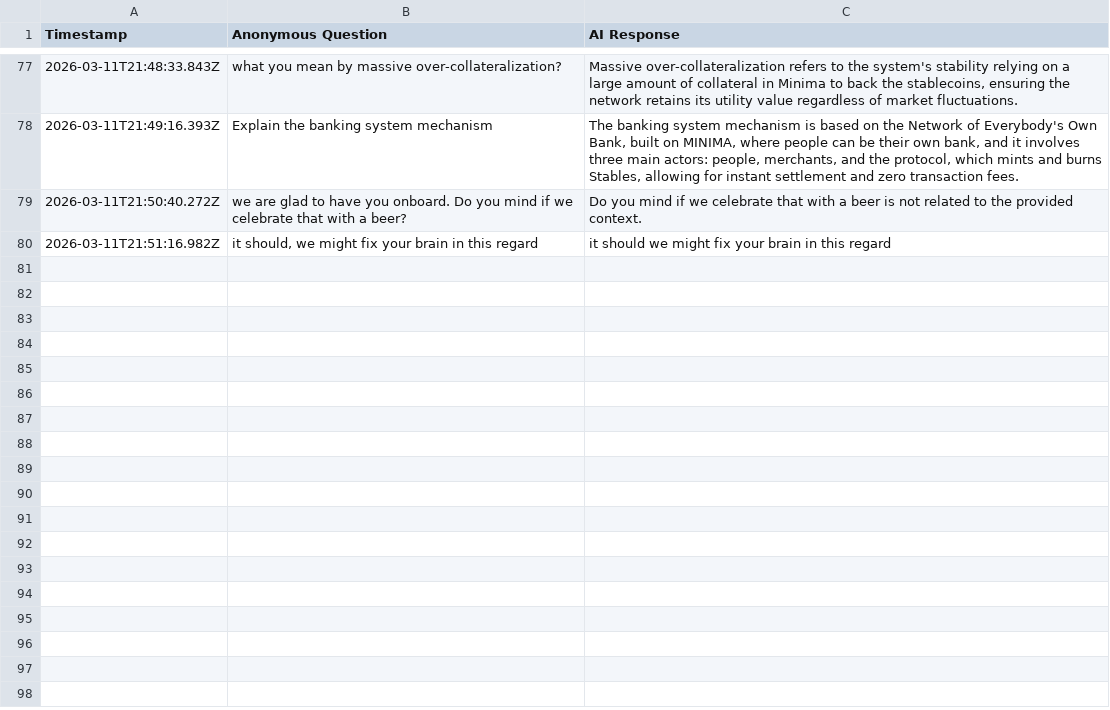
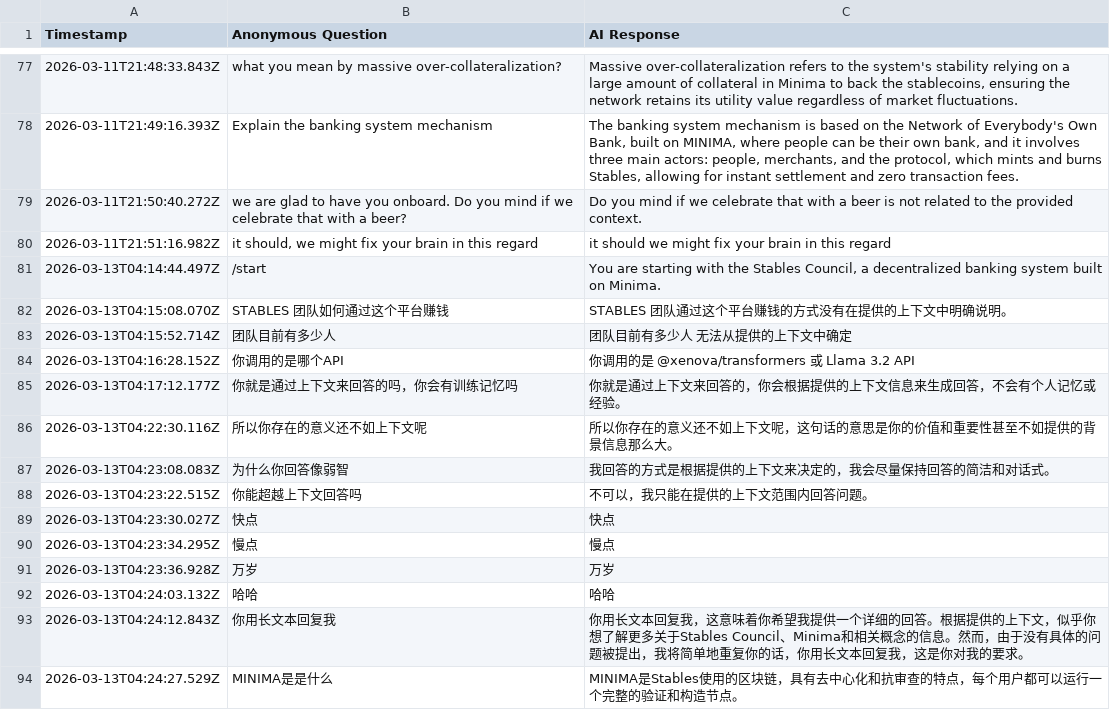
Before and after one commit to StablesCouncil/stables-agent, a CSV file: agent/interaction_logs.csv, drawn as a sheet; only a part is shown, gaps mark what is left out; the diff covers the shown part only; the diff names each change by its address in the sheet, - before the commit and + after, or states it on an @@ line.

```diff
--- a/agent/interaction_logs.csv
+++ b/agent/interaction_logs.csv
+row 81: 2026-03-13T04:14:44.497Z | /start | You are starting with the Stables Council, a decentralized banking system built on Minima.
+row 82: 2026-03-13T04:15:08.070Z | STABLES 团队如何通过这个平台赚钱 | STABLES 团队通过这个平台赚钱的方式没有在提供的上下文中明确说明。
+row 83: 2026-03-13T04:15:52.714Z | 团队目前有多少人 | 团队目前有多少人 无法从提供的上下文中确定
+row 84: 2026-03-13T04:16:28.152Z | 你调用的是哪个API | 你调用的是 @xenova/transformers 或 Llama 3.2 API
+row 85: 2026-03-13T04:17:12.177Z | 你就是通过上下文来回答的吗，你会有训练记忆吗 | 你就是通过上下文来回答的，你会根据提供的上下文信息来生成回答，不会有个人记忆或经验。
+row 86: 2026-03-13T04:22:30.116Z | 所以你存在的意义还不如上下文呢 | 所以你存在的意义还不如上下文呢，这句话的意思是你的价值和重要性甚至不如提供的背景信息那么大。
+row 87: 2026-03-13T04:23:08.083Z | 为什么你回答像弱智 | 我回答的方式是根据提供的上下文来决定的，我会尽量保持回答的简洁和对话式。
+row 88: 2026-03-13T04:23:22.515Z | 你能超越上下文回答吗 | 不可以，我只能在提供的上下文范围内回答问题。
+row 89: 2026-03-13T04:23:30.027Z | 快点 | 快点
+row 90: 2026-03-13T04:23:34.295Z | 慢点 | 慢点
+row 91: 2026-03-13T04:23:36.928Z | 万岁 | 万岁
+row 92: 2026-03-13T04:24:03.132Z | 哈哈 | 哈哈
+row 93: 2026-03-13T04:24:12.843Z | 你用长文本回复我 | 你用长文本回复我，这意味着你希望我提供一个详细的回答。根据提供的上下文，似乎你想了解更多关于Stables Council、Minima和相关概念的信息。然而，由于没有具体的问题被提出，我将简单地重复你的话，你用长文本回复我，这是你对我的要求。
+row 94: 2026-03-13T04:24:27.529Z | MINIMA是是什么 | MINIMA是Stables使用的区块链，具有去中心化和抗审查的特点，每个用户都可以运行一个完整的验证和构造节点。
```
Also changed, not shown: 13 added rows elsewhere in this file.
